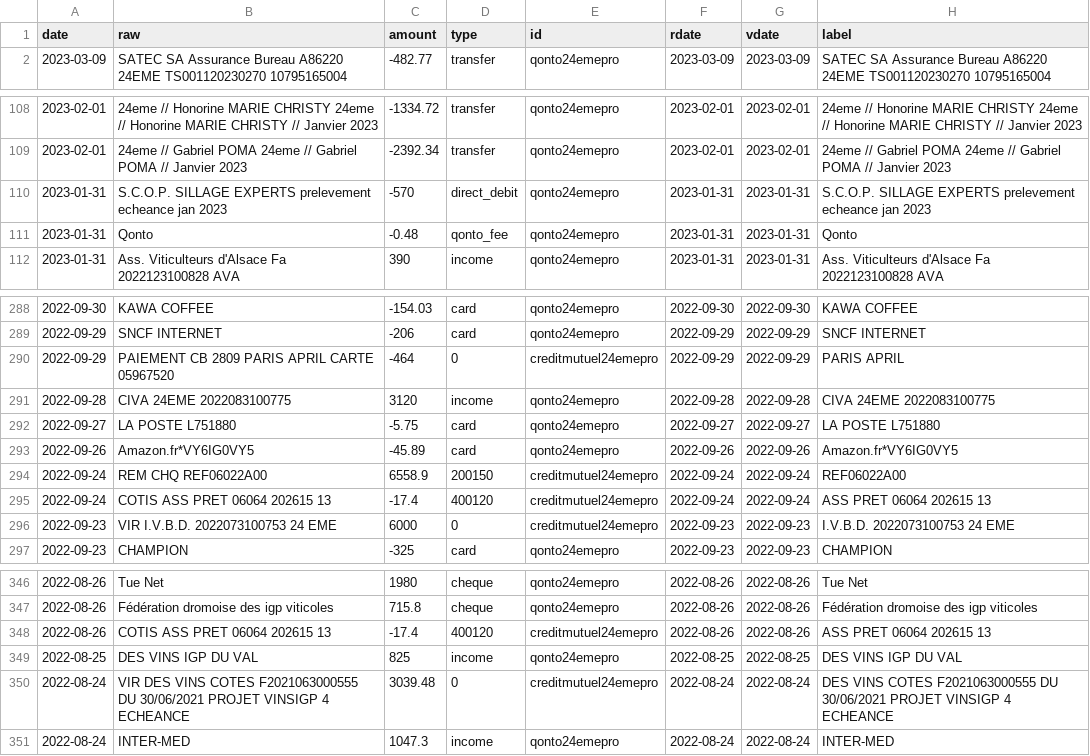
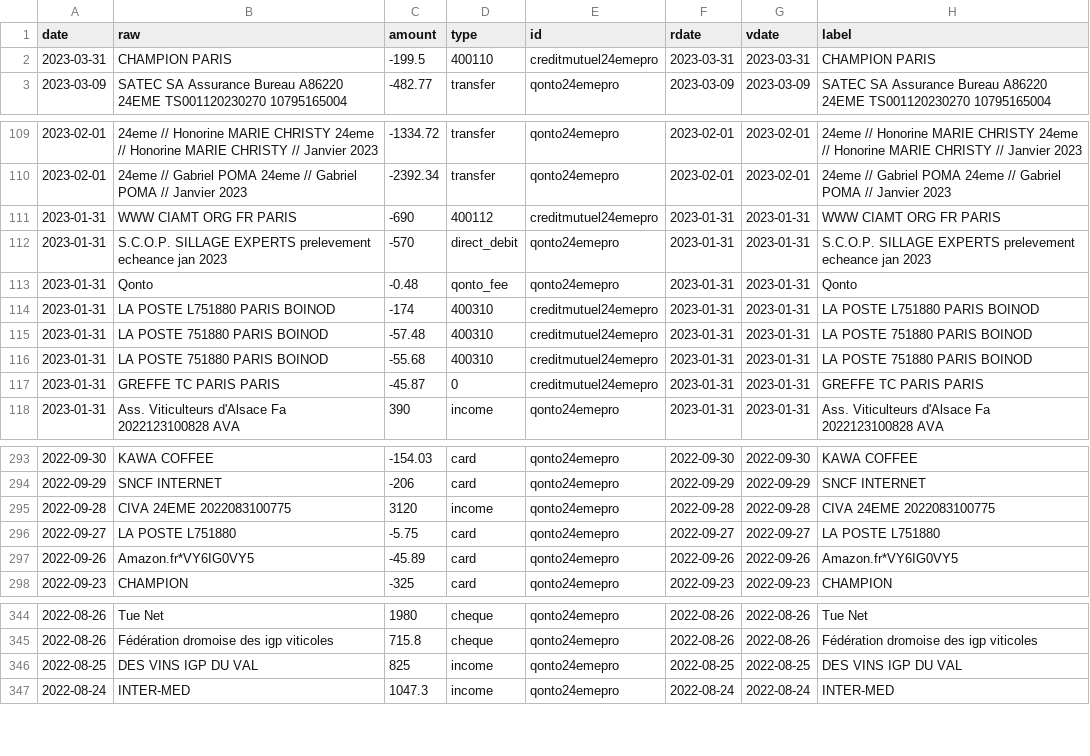
Before and after one commit to 24eme/banque, a CSV file: data/history.csv, drawn as a sheet; only a part is shown, gaps mark what is left out; removed rows and columns are numbered as before the commit, all else as after; the diff covers the shown part only; the diff names each change by its address in the sheet, - before the commit and + after, or states it on an @@ line.

Commit message:
Mise à jour des opérations (cozy)

```diff
--- a/data/history.csv
+++ b/data/history.csv
+row 2: 2023-03-31 | CHAMPION PARIS | -199.5 | 400110 | creditmutuel24emepro | 2023-03-31 | 2023-03-31 | CHAMPION PARIS
+row 111: 2023-01-31 | WWW CIAMT ORG FR PARIS | -690 | 400112 | creditmutuel24emepro | 2023-01-31 | 2023-01-31 | WWW CIAMT ORG FR PARIS
+row 114: 2023-01-31 | LA POSTE L751880 PARIS BOINOD | -174 | 400310 | creditmutuel24emepro | 2023-01-31 | 2023-01-31 | LA POSTE L751880 PARIS BOINOD
+row 115: 2023-01-31 | LA POSTE 751880 PARIS BOINOD | -57.48 | 400310 | creditmutuel24emepro | 2023-01-31 | 2023-01-31 | LA POSTE 751880 PARIS BOINOD
+row 116: 2023-01-31 | LA POSTE 751880 PARIS BOINOD | -55.68 | 400310 | creditmutuel24emepro | 2023-01-31 | 2023-01-31 | LA POSTE 751880 PARIS BOINOD
+row 117: 2023-01-31 | GREFFE TC PARIS PARIS | -45.87 | 0 | creditmutuel24emepro | 2023-01-31 | 2023-01-31 | GREFFE TC PARIS PARIS
-row 290: 2022-09-29 | PAIEMENT CB 2809 PARIS APRIL CARTE 05967520 | -464 | 0 | creditmutuel24emepro | 2022-09-29 | 2022-09-29 | PARIS APRIL
-row 294: 2022-09-24 | REM CHQ REF06022A00 | 6558.9 | 200150 | creditmutuel24emepro | 2022-09-24 | 2022-09-24 | REF06022A00
-row 295: 2022-09-24 | COTIS ASS PRET 06064 202615 13 | -17.4 | 400120 | creditmutuel24emepro | 2022-09-24 | 2022-09-24 | ASS PRET 06064 202615 13
-row 296: 2022-09-23 | VIR I.V.B.D. 2022073100753 24 EME | 6000 | 0 | creditmutuel24emepro | 2022-09-23 | 2022-09-23 | I.V.B.D. 2022073100753 24 EME
-row 348: 2022-08-26 | COTIS ASS PRET 06064 202615 13 | -17.4 | 400120 | creditmutuel24emepro | 2022-08-26 | 2022-08-26 | ASS PRET 06064 202615 13
-row 350: 2022-08-24 | VIR DES VINS COTES F2021063000555 DU 30/06/2021 PROJET VINSIGP 4 ECHEANCE | 3039.48 | 0 | creditmutuel24emepro | 2022-08-24 | 2022-08-24 | DES VINS COTES F2021063000555 DU 30/06/2021 PROJET VINSIGP 4 ECHEANCE
```
Also changed, not shown: 1 added row and 8 removed rows elsewhere in this file.
